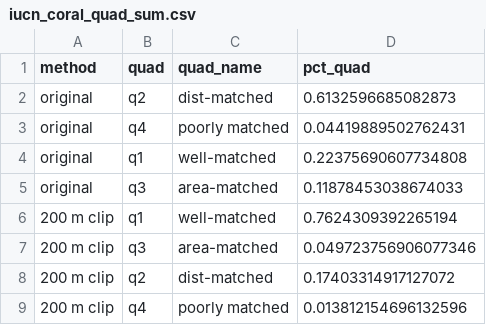
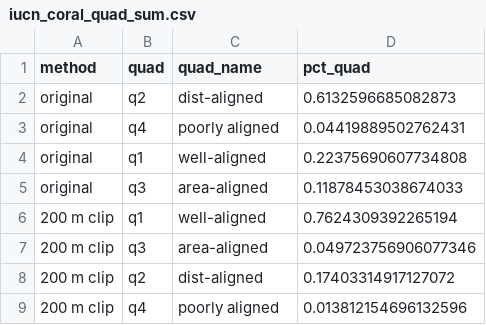
Before and after one commit to OHI-Science/IUCN-AquaMaps, a CSV file: clip_depth/iucn_coral_quad_sum.csv, drawn as a sheet.

```diff
--- a/clip_depth/iucn_coral_quad_sum.csv
+++ b/clip_depth/iucn_coral_quad_sum.csv
@@ -1,9 +1,9 @@
 method,quad,quad_name,pct_quad
-original,q2,dist-matched,0.6132596685082873
-original,q4,poorly matched,0.04419889502762431
-original,q1,well-matched,0.22375690607734808
-original,q3,area-matched,0.11878453038674033
-200 m clip,q1,well-matched,0.7624309392265194
-200 m clip,q3,area-matched,0.049723756906077346
-200 m clip,q2,dist-matched,0.17403314917127072
-200 m clip,q4,poorly matched,0.013812154696132596
+original,q2,dist-aligned,0.6132596685082873
+original,q4,poorly aligned,0.04419889502762431
+original,q1,well-aligned,0.22375690607734808
+original,q3,area-aligned,0.11878453038674033
+200 m clip,q1,well-aligned,0.7624309392265194
+200 m clip,q3,area-aligned,0.049723756906077346
+200 m clip,q2,dist-aligned,0.17403314917127072
+200 m clip,q4,poorly aligned,0.013812154696132596
```
Also changed, not shown: clip_depth/iucn_coral_quads.csv, clip_fao/obs_for_fis_33989.csv, 30 other files.
